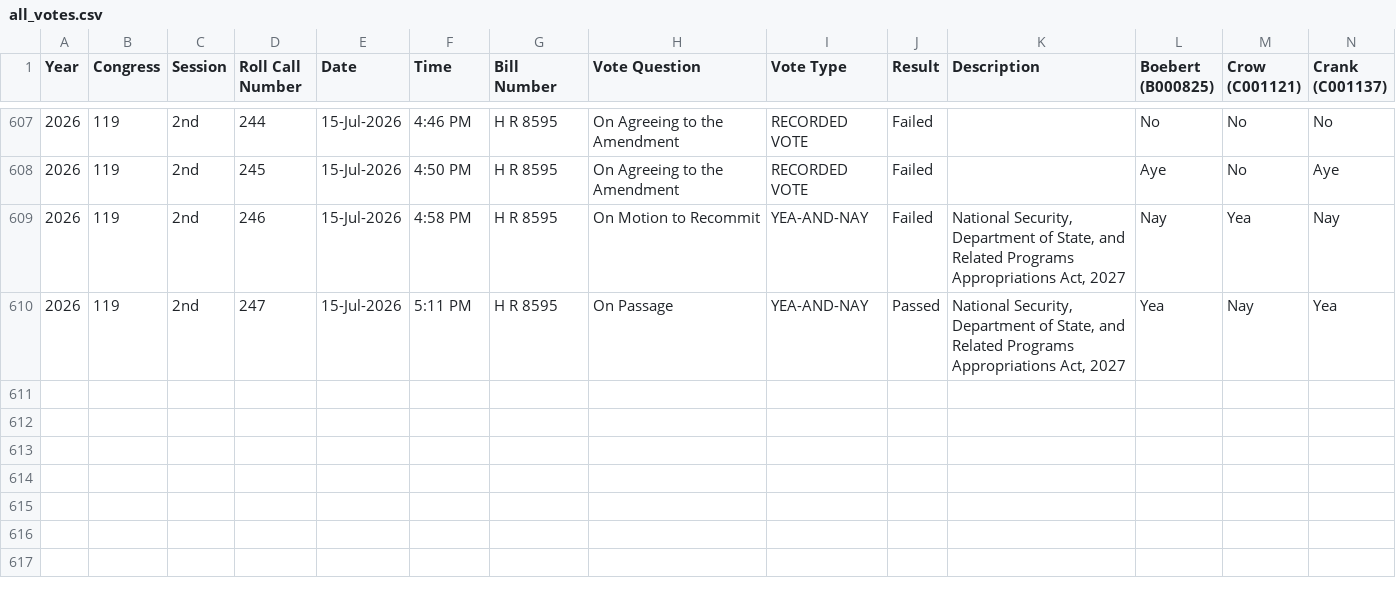
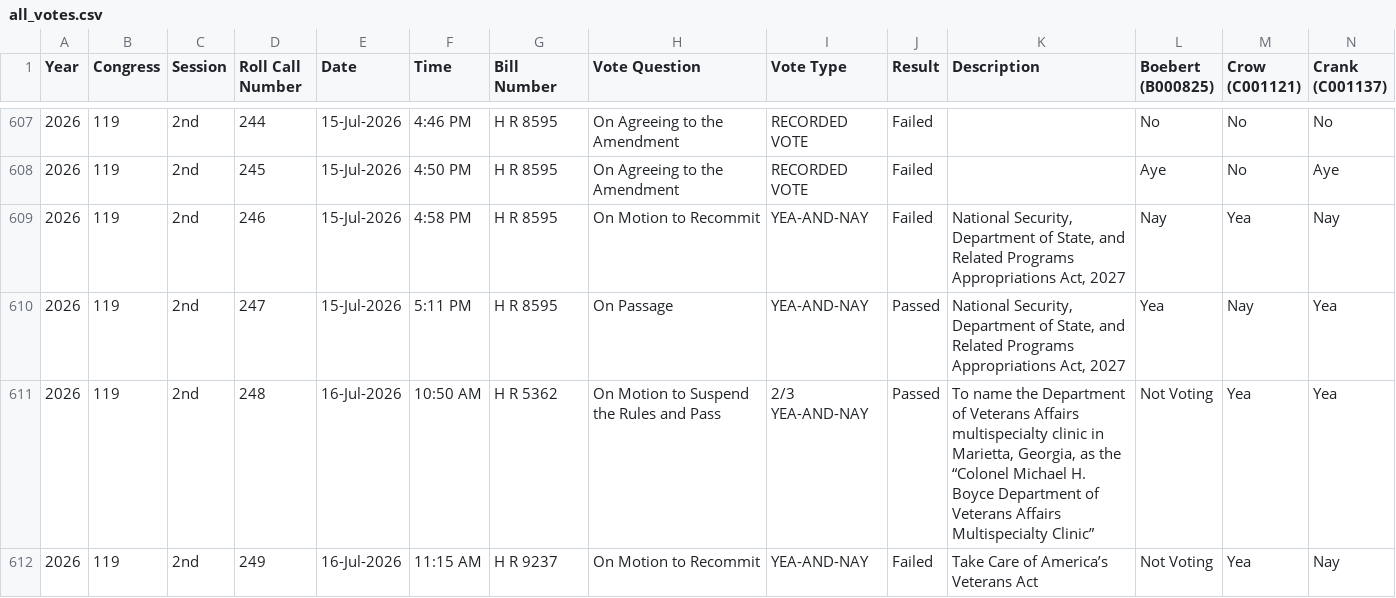
Before and after one commit to githamm/congressional-vote-tracker, a CSV file: all_votes.csv, drawn as a sheet; only a part is shown, gaps mark what is left out; rows hold the shown columns only; the diff names each change by its address in the sheet, - before the commit and + after, or states it on an @@ line.

```diff
--- a/all_votes.csv
+++ b/all_votes.csv
+row 611: 2026 | 119 | 2nd | 248 | 16-Jul-2026 | 10:50 AM | H R 5362 | On Motion to Suspend the Rules and Pass | 2/3 YEA-AND-NAY | Passed | To name the Department of Veterans Affairs multispecialty clinic in Marietta, Georgia, as the “Colonel Michael H. Boyce Department of Veterans Affairs Multispecialty Clinic” | Not Voting | Yea | Yea
+row 612: 2026 | 119 | 2nd | 249 | 16-Jul-2026 | 11:15 AM | H R 9237 | On Motion to Recommit | YEA-AND-NAY | Failed | Take Care of America’s Veterans Act | Not Voting | Yea | Nay
```
